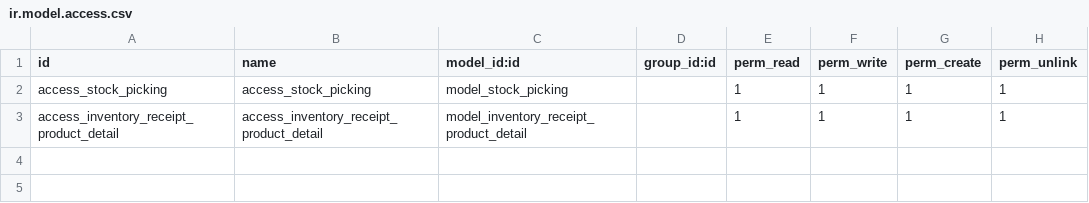
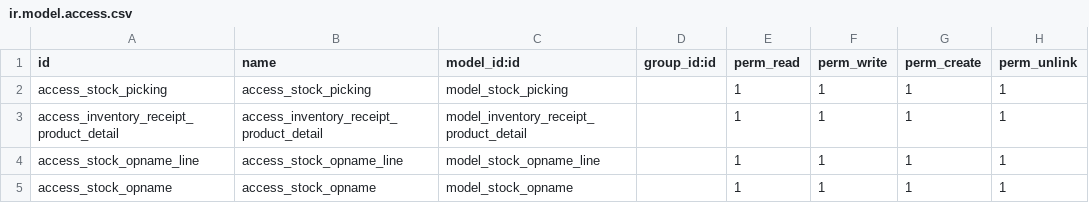
Before and after one commit to anggit-astriani/odoo17-product-barcode, a CSV file: custom_addons/product_barcode/security/ir.model.access.csv, drawn as a sheet; the diff names each change by its address in the sheet, - before the commit and + after, or states it on an @@ line.

Commit message:
add: stock opname feature

```diff
--- a/custom_addons/product_barcode/security/ir.model.access.csv
+++ b/custom_addons/product_barcode/security/ir.model.access.csv
+row 4: access_stock_opname_line | access_stock_opname_line | model_stock_opname_line |  | 1 | 1 | 1 | 1
+row 5: access_stock_opname | access_stock_opname | model_stock_opname |  | 1 | 1 | 1 | 1
```
Also changed, not shown: 8 other files.
